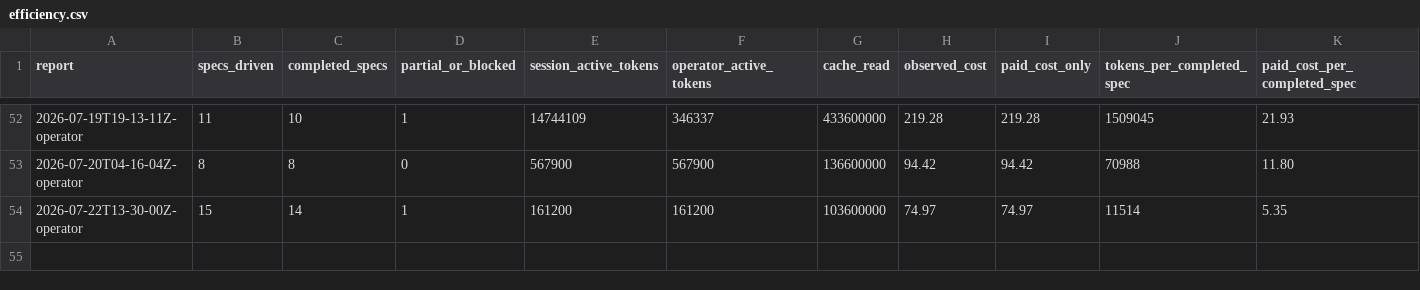
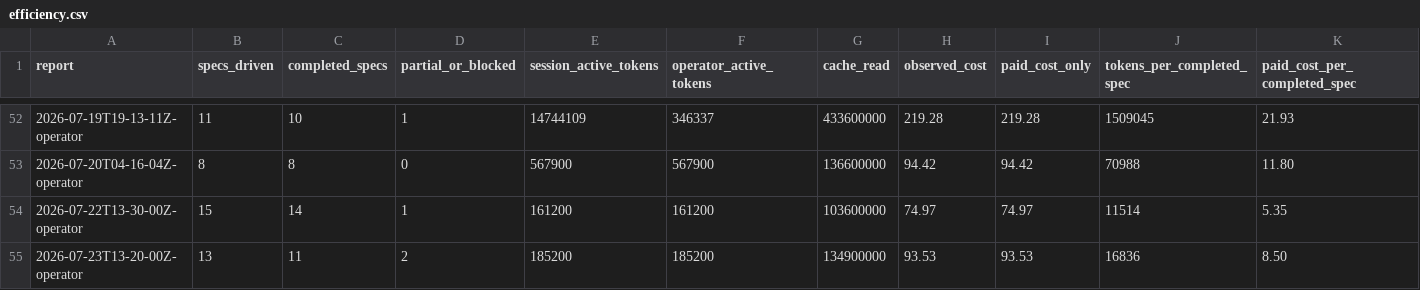
Before and after one commit to cbrenner04/jarvis, a CSV file: reports/efficiency.csv, drawn as a sheet; only a part is shown, gaps mark what is left out; the diff names each change by its address in the sheet, - before the commit and + after, or states it on an @@ line.

```diff
--- a/reports/efficiency.csv
+++ b/reports/efficiency.csv
+row 55: 2026-07-23T13-20-00Z-operator | 13 | 11 | 2 | 185200 | 185200 | 134900000 | 93.53 | 93.53 | 16836 | 8.50
```
Also changed, not shown: reports/operator-costs.csv, reports/operator-outcomes.csv, 38 other files.
